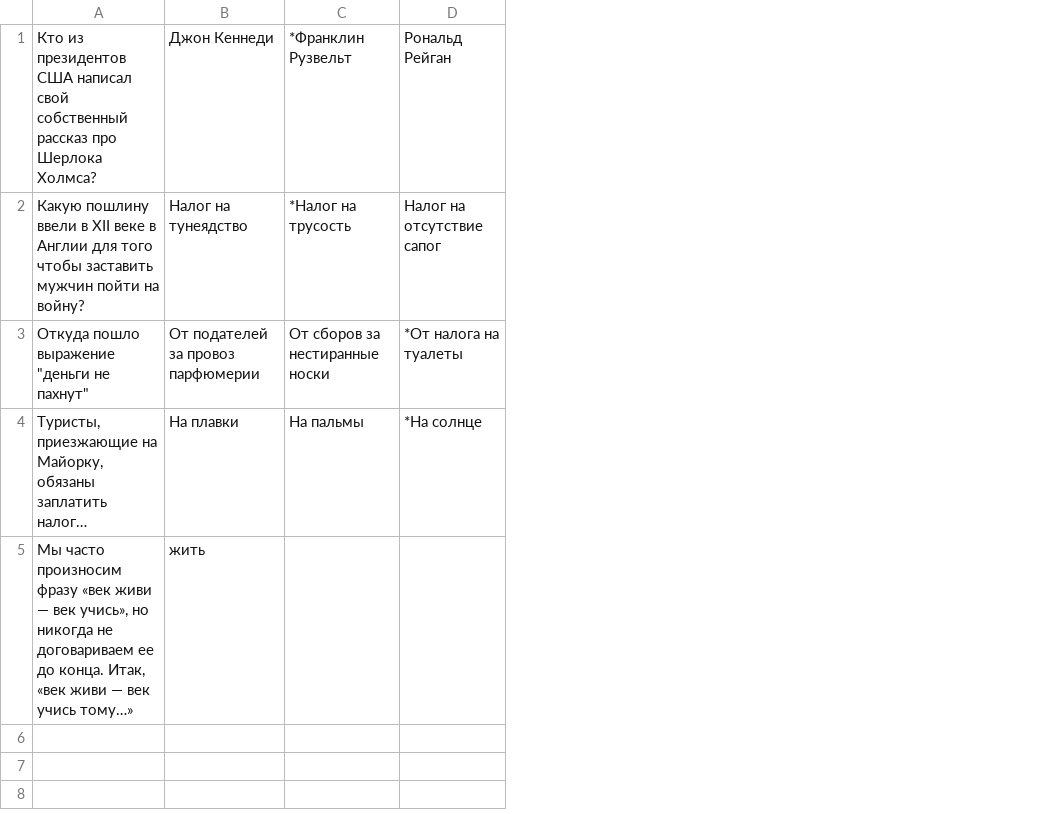
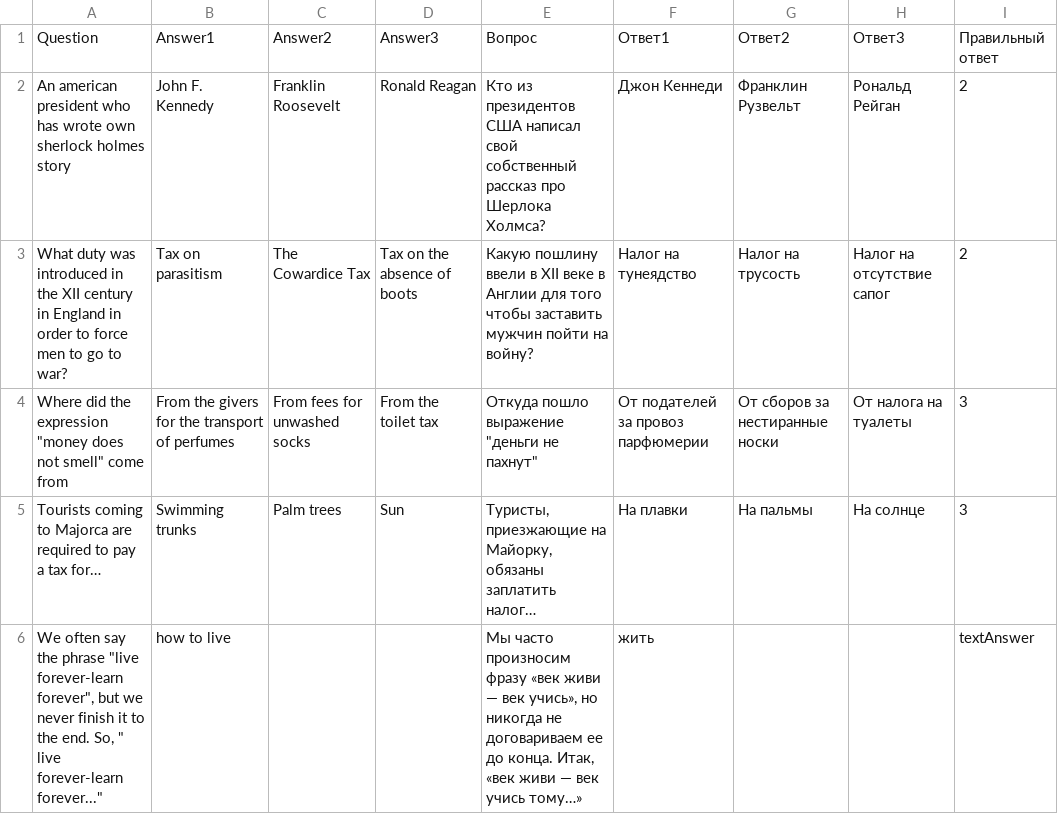
Before and after one commit to xRay64/2021-08-otus-spring-sulakov, a CSV file: homework-02/src/main/resources/questions.csv, drawn as a sheet; addresses are those after the commit; the diff names each change by its address in the sheet, - before the commit and + after, or states it on an @@ line.

Commit message:
homework 03 spring boot добавил исправления предыдущей ДЗ добавил локализацию

```diff
--- a/homework-02/src/main/resources/questions.csv
+++ b/homework-02/src/main/resources/questions.csv
+column A, rows 2-6: An american president who has wrote own sherlock holmes story | What duty was introduced in the XII century in England in order to force men to go to war? | Where did the expression "money does not smell" come from | Tourists coming to Majorca are required to pay a tax for… | We often say the phrase "live forever-learn forever", but we never finish it to the end. So, " live forever-learn forever..."
+column B, rows 2-6: John F. Kennedy | Tax on parasitism | From the givers for the transport of perfumes | Swimming trunks | how to live
+column C, rows 2-5: Franklin Roosevelt | The Cowardice Tax | From fees for unwashed socks | Palm trees
+column D, rows 2-5: Ronald Reagan | Tax on the absence of boots | From the toilet tax | Sun
+column I, rows 2-6: 2 | 2 | 3 | 3 | textAnswer
+row 1: Question | Answer1 | Answer2 | Answer3 | Вопрос | Ответ1 | Ответ2 | Ответ3 | Правильный ответ
-G2: *Франклин Рузвельт
+G2: Франклин Рузвельт
-G3: *Налог на трусость
+G3: Налог на трусость
-H4: *От налога на туалеты
+H4: От налога на туалеты
-H5: *На солнце
+H5: На солнце
```
Also changed, not shown: 16 other files.
